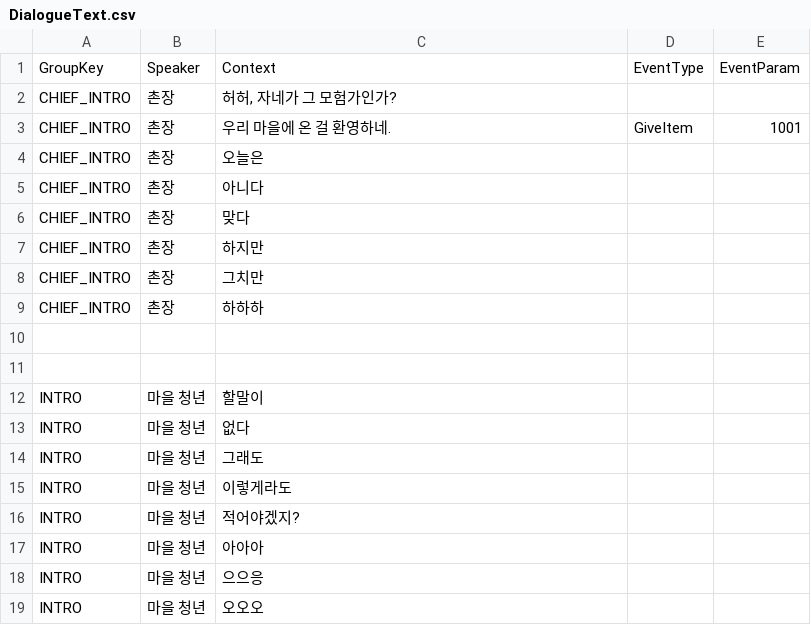
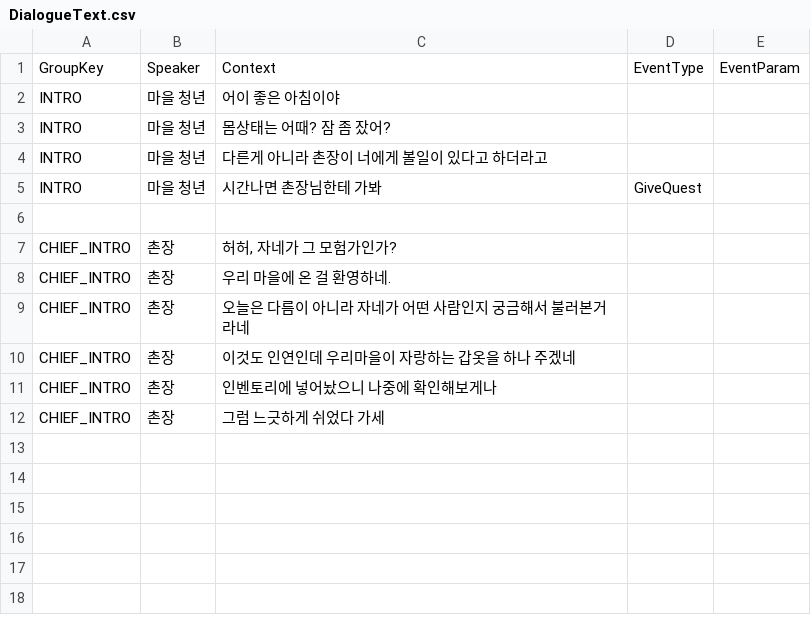
Before and after one commit to libo-liti/3D-Action, a CSV file: Assets/02. Script/Dialogue/DialogueText.csv, drawn as a sheet.

Commit message:
Add Quest, Save
퀘스트 기능 구현
세이브 기능 테스트 전 저장

```diff
--- a/Assets/02. Script/Dialogue/DialogueText.csv
+++ b/Assets/02. Script/Dialogue/DialogueText.csv
@@ -1,19 +1,12 @@
 GroupKey,Speaker,Context,EventType,EventParam
+INTRO,마을 청년,어이 좋은 아침이야,,
+INTRO,마을 청년,몸상태는 어때? 잠 좀 잤어?,,
+INTRO,마을 청년,다른게 아니라 촌장이 너에게 볼일이 있다고 하더라고,,
+INTRO,마을 청년,시간나면 촌장님한테 가봐,GiveQuest,
+,,,,
 CHIEF_INTRO,촌장,"허허, 자네가 그 모험가인가?",,
-CHIEF_INTRO,촌장,우리 마을에 온 걸 환영하네.,GiveItem,1001
-CHIEF_INTRO,촌장,오늘은,,
-CHIEF_INTRO,촌장,아니다,,
-CHIEF_INTRO,촌장,맞다,,
-CHIEF_INTRO,촌장,하지만,,
-CHIEF_INTRO,촌장,그치만,,
-CHIEF_INTRO,촌장,하하하,,
-,,,,
-,,,,
-INTRO,마을 청년,할말이,,
-INTRO,마을 청년,없다,,
-INTRO,마을 청년,그래도,,
-INTRO,마을 청년,이렇게라도,,
-INTRO,마을 청년,적어야겠지?,,
-INTRO,마을 청년,아아아,,
-INTRO,마을 청년,으으응,,
-INTRO,마을 청년,오오오,,
+CHIEF_INTRO,촌장,우리 마을에 온 걸 환영하네.,,
+CHIEF_INTRO,촌장,오늘은 다름이 아니라 자네가 어떤 사람인지 궁금해서 불러본거라네,,
+CHIEF_INTRO,촌장,이것도 인연인데 우리마을이 자랑하는 갑옷을 하나 주겠네,,
+CHIEF_INTRO,촌장,인벤토리에 넣어놨으니 나중에 확인해보게나,,
+CHIEF_INTRO,촌장,그럼 느긋하게 쉬었다 가세,,
```
Also changed, not shown: 9 other files.
